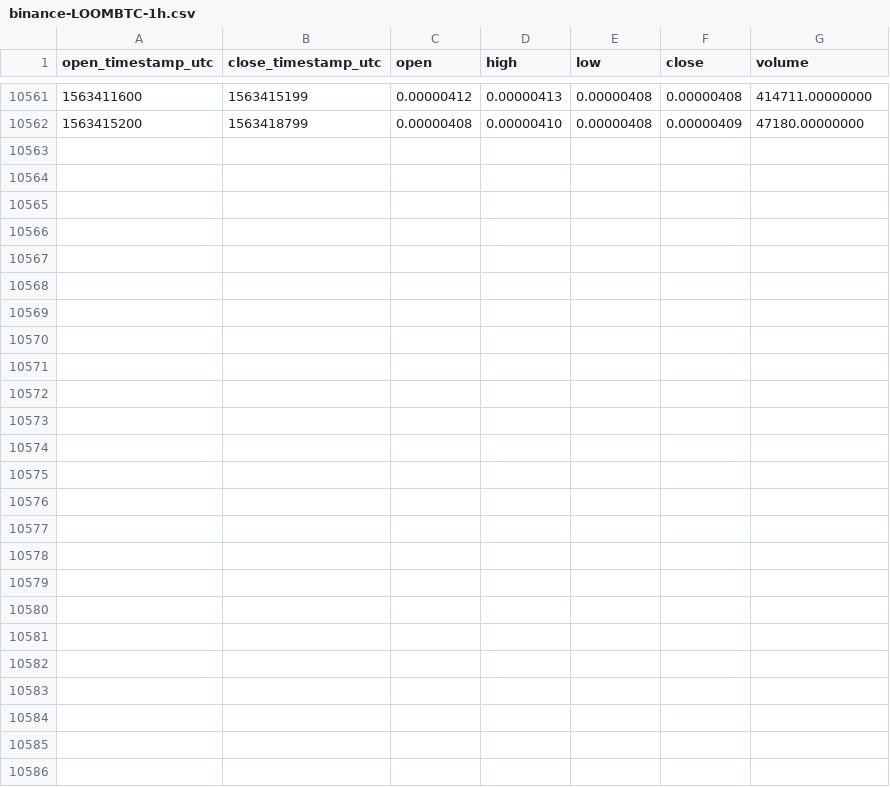
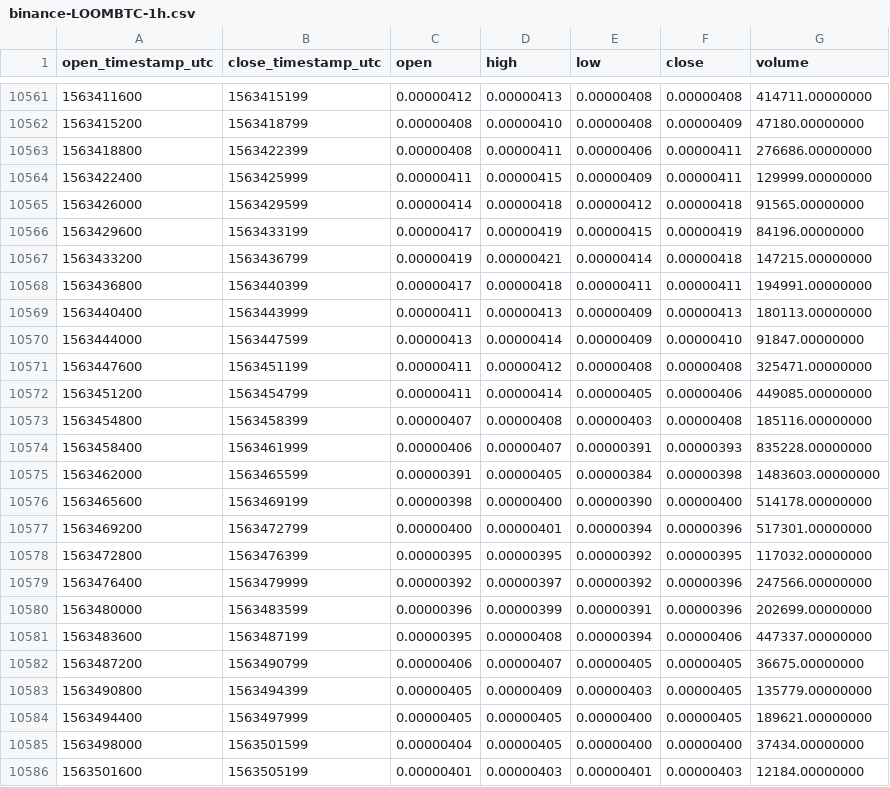
Before and after one commit to cryptobigbro/binance-LOOMBTC, a CSV file: binance-LOOMBTC-1h.csv, drawn as a sheet; only a part is shown, gaps mark what is left out; the diff names each change by its address in the sheet, - before the commit and + after, or states it on an @@ line.

Commit message:
Update OHLCV data.

```diff
--- a/binance-LOOMBTC-1h.csv
+++ b/binance-LOOMBTC-1h.csv
+row 10563: 1563418800 | 1563422399 | 0.00000408 | 0.00000411 | 0.00000406 | 0.00000411 | 276686.00000000
+row 10564: 1563422400 | 1563425999 | 0.00000411 | 0.00000415 | 0.00000409 | 0.00000411 | 129999.00000000
+row 10565: 1563426000 | 1563429599 | 0.00000414 | 0.00000418 | 0.00000412 | 0.00000418 | 91565.00000000
+row 10566: 1563429600 | 1563433199 | 0.00000417 | 0.00000419 | 0.00000415 | 0.00000419 | 84196.00000000
+row 10567: 1563433200 | 1563436799 | 0.00000419 | 0.00000421 | 0.00000414 | 0.00000418 | 147215.00000000
+row 10568: 1563436800 | 1563440399 | 0.00000417 | 0.00000418 | 0.00000411 | 0.00000411 | 194991.00000000
+row 10569: 1563440400 | 1563443999 | 0.00000411 | 0.00000413 | 0.00000409 | 0.00000413 | 180113.00000000
+row 10570: 1563444000 | 1563447599 | 0.00000413 | 0.00000414 | 0.00000409 | 0.00000410 | 91847.00000000
+row 10571: 1563447600 | 1563451199 | 0.00000411 | 0.00000412 | 0.00000408 | 0.00000408 | 325471.00000000
+row 10572: 1563451200 | 1563454799 | 0.00000411 | 0.00000414 | 0.00000405 | 0.00000406 | 449085.00000000
+row 10573: 1563454800 | 1563458399 | 0.00000407 | 0.00000408 | 0.00000403 | 0.00000408 | 185116.00000000
+row 10574: 1563458400 | 1563461999 | 0.00000406 | 0.00000407 | 0.00000391 | 0.00000393 | 835228.00000000
+row 10575: 1563462000 | 1563465599 | 0.00000391 | 0.00000405 | 0.00000384 | 0.00000398 | 1483603.00000000
+row 10576: 1563465600 | 1563469199 | 0.00000398 | 0.00000400 | 0.00000390 | 0.00000400 | 514178.00000000
+row 10577: 1563469200 | 1563472799 | 0.00000400 | 0.00000401 | 0.00000394 | 0.00000396 | 517301.00000000
+row 10578: 1563472800 | 1563476399 | 0.00000395 | 0.00000395 | 0.00000392 | 0.00000395 | 117032.00000000
+row 10579: 1563476400 | 1563479999 | 0.00000392 | 0.00000397 | 0.00000392 | 0.00000396 | 247566.00000000
+row 10580: 1563480000 | 1563483599 | 0.00000396 | 0.00000399 | 0.00000391 | 0.00000396 | 202699.00000000
+row 10581: 1563483600 | 1563487199 | 0.00000395 | 0.00000408 | 0.00000394 | 0.00000406 | 447337.00000000
+row 10582: 1563487200 | 1563490799 | 0.00000406 | 0.00000407 | 0.00000405 | 0.00000405 | 36675.00000000
+row 10583: 1563490800 | 1563494399 | 0.00000405 | 0.00000409 | 0.00000403 | 0.00000405 | 135779.00000000
+row 10584: 1563494400 | 1563497999 | 0.00000405 | 0.00000405 | 0.00000400 | 0.00000405 | 189621.00000000
+row 10585: 1563498000 | 1563501599 | 0.00000404 | 0.00000405 | 0.00000400 | 0.00000400 | 37434.00000000
+row 10586: 1563501600 | 1563505199 | 0.00000401 | 0.00000403 | 0.00000401 | 0.00000403 | 12184.00000000
```
Also changed, not shown: binance-LOOMBTC-1d.csv.
